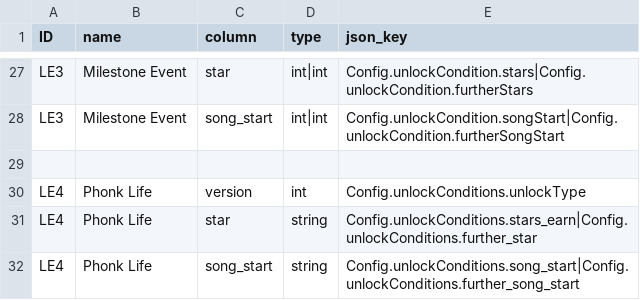
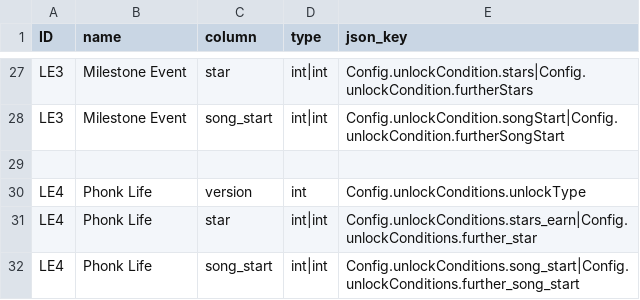
Before and after one commit to hungnguyenngoc-bit/FeaturesBalancedConfigMigrateTool, a CSV file: Configs/config_mapping.csv, drawn as a sheet; only a part is shown, gaps mark what is left out.

```diff
--- a/Configs/config_mapping.csv
+++ b/Configs/config_mapping.csv
@@ -30,3 +30,3 @@ LE3,Milestone Event,song_start,int|int,Config.unlockCondition.songStart|Config.u
 LE4,Phonk Life,version,int,Config.unlockConditions.unlockType
-LE4,Phonk Life,star,string,Config.unlockConditions.stars_earn|Config.unlockConditions.further_star
-LE4,Phonk Life,song_start,string,Config.unlockConditions.song_start|Config.unlockConditions.further_song_start
+LE4,Phonk Life,star,int|int,Config.unlockConditions.stars_earn|Config.unlockConditions.further_star
+LE4,Phonk Life,song_start,int|int,Config.unlockConditions.song_start|Config.unlockConditions.further_song_start
```
Also changed, not shown: 3 other files.
